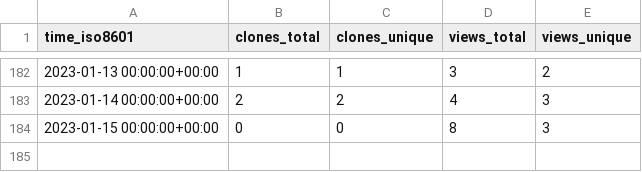
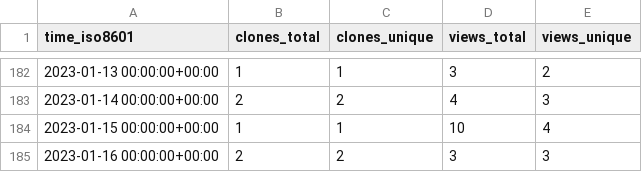
Before and after one commit to craciunoiuc/acs-homework-index, a CSV file: craciunoiuc/acs-homework-index/ghrs-data/views_clones_aggregate.csv, drawn as a sheet; only a part is shown, gaps mark what is left out.

```diff
--- a/craciunoiuc/acs-homework-index/ghrs-data/views_clones_aggregate.csv
+++ b/craciunoiuc/acs-homework-index/ghrs-data/views_clones_aggregate.csv
@@ -183,2 +183,3 @@ time_iso8601,clones_total,clones_unique,views_total,views_unique
 2023-01-14 00:00:00+00:00,2,2,4,3
-2023-01-15 00:00:00+00:00,0,0,8,3
+2023-01-15 00:00:00+00:00,1,1,10,4
+2023-01-16 00:00:00+00:00,2,2,3,3
```
Also changed, not shown: 1 other file.
